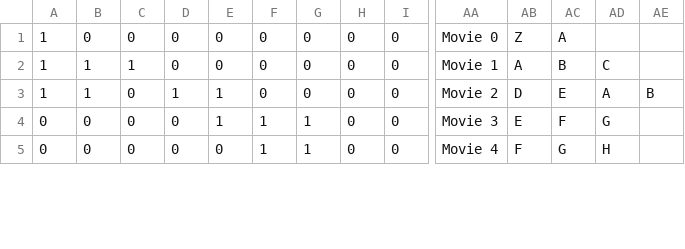
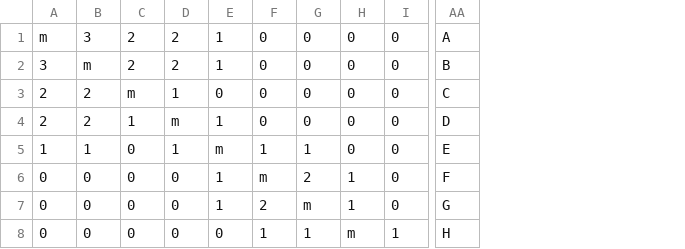
Before and after one commit to Badr-1/Small-World-phenomenon, a CSV file: table.csv, drawn as a sheet; only a part is shown, gaps mark what is left out; removed rows and columns are numbered as before the commit, all else as after; rows hold the shown columns only; the diff covers the shown part only; the diff names each change by its address in the sheet, - before the commit and + after, or states it on an @@ line.

```diff
--- a/table.csv
+++ b/table.csv
-column AA, rows 1-5: Movie 0 | Movie 1 | Movie 2 | Movie 3 | Movie 4
-column AC, rows 1-5: A | B | E | F | G
-column AD, rows 2-5: C | A | G | H
-column AE, row 3: B
-A1: 1
+A1: m
-B1: 0
+B1: 3
-C1: 0
+C1: 2
-D1: 0
+D1: 2
-E1: 0
+E1: 1
-AA1: Z
+AA1: A
+row 2: 3 | m | 2 | 2 | 1 | 0 | 0 | 0 | 0 | B
-A3: 1
+A3: 2
-B3: 1
+B3: 2
-C3: 1
+C3: m
-D3: 0
+D3: 1
-AA3: A
+AA3: C
+row 4: 2 | 2 | 1 | m | 1 | 0 | 0 | 0 | 0 | D
-E5: 1
+E5: m
-F5: 0
+F5: 1
-G5: 0
+G5: 1
-AA5: D
+AA5: E
-F6: 1
+F6: m
-G6: 1
+G6: 2
-H6:H7: 0
+H6:H7: 1
-AA6: E
+AA6: F
-E7: 0
+E7: 1
-F7: 1
+F7: 2
-G7: 1
+G7: m
-AA7: F
+AA7: G
+row 8: 0 | 0 | 0 | 0 | 0 | 1 | 1 | m | 1 | H
```
Also changed, not shown: 4 added rows and 10 edited cells elsewhere in this file, 43 other files.
